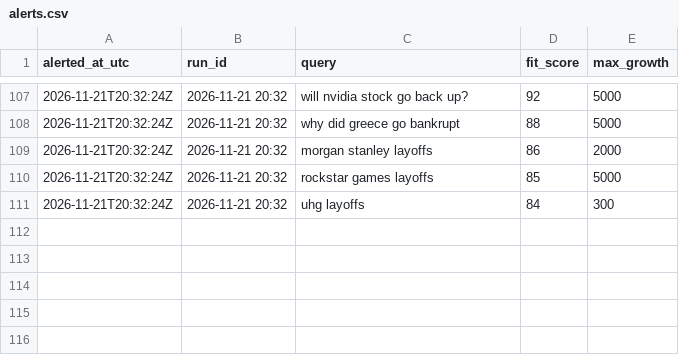
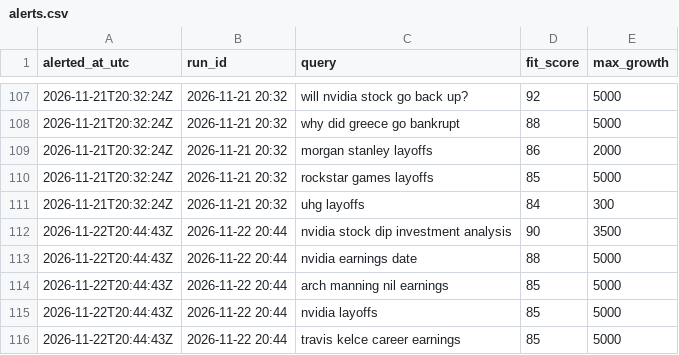
Before and after one commit to JosePenaS/inflow_tracker, a CSV file: data/alerts.csv, drawn as a sheet; only a part is shown, gaps mark what is left out; the diff names each change by its address in the sheet, - before the commit and + after, or states it on an @@ line.

```diff
--- a/data/alerts.csv
+++ b/data/alerts.csv
+row 112: 2026-11-22T20:44:43Z | 2026-11-22 20:44 | nvidia stock dip investment analysis | 90 | 3500
+row 113: 2026-11-22T20:44:43Z | 2026-11-22 20:44 | nvidia earnings date | 88 | 5000
+row 114: 2026-11-22T20:44:43Z | 2026-11-22 20:44 | arch manning nil earnings | 85 | 5000
+row 115: 2026-11-22T20:44:43Z | 2026-11-22 20:44 | nvidia layoffs | 85 | 5000
+row 116: 2026-11-22T20:44:43Z | 2026-11-22 20:44 | travis kelce career earnings | 85 | 5000
```
Also changed, not shown: data/run_log.csv, 2 other files.
